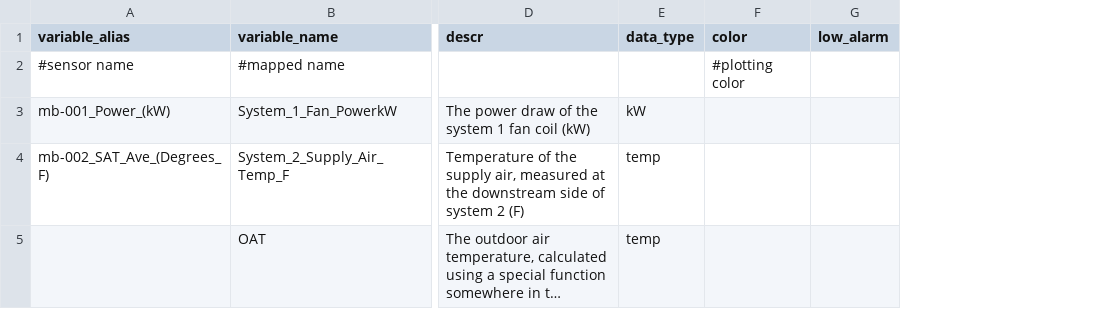
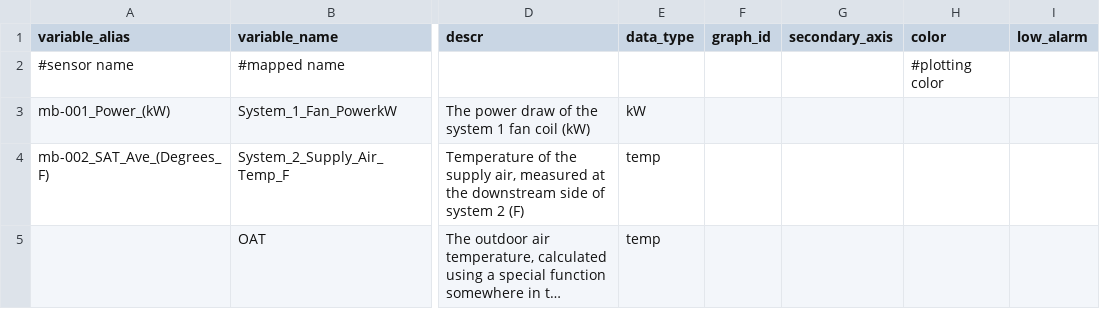
Before and after one commit to EcotopeResearch/starter_pipeline, a CSV file: input/Variable_Names_sample.csv, drawn as a sheet; only a part is shown, gaps mark what is left out; long unchanged cells end in …; the diff names each change by its address in the sheet, - before the commit and + after, or states it on an @@ line.

Commit message:
adding graph config stuff

```diff
--- a/input/Variable_Names_sample.csv
+++ b/input/Variable_Names_sample.csv
+column F (graph_id), empty
+column G (secondary_axis), empty
```
Also changed, not shown: 2 other files.
